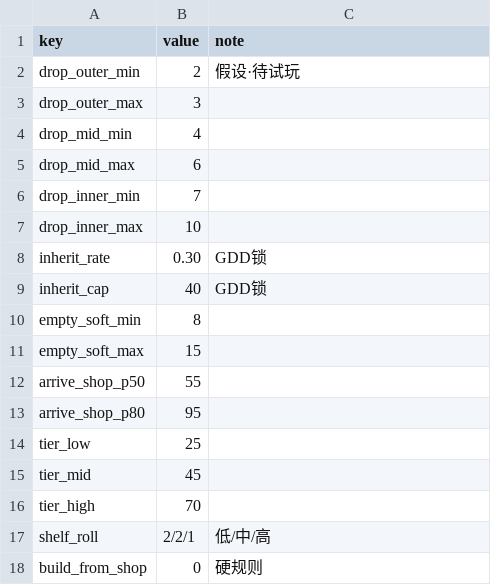
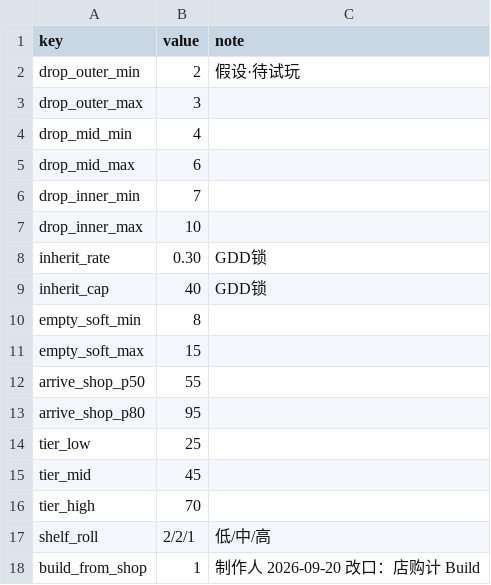
Before and after one commit to simple032/RogueShooter, a CSV file: Assets/StreamingAssets/BalanceLock_v042/balance_shop_gold_locked.csv, drawn as a sheet.

```diff
--- a/Assets/StreamingAssets/BalanceLock_v042/balance_shop_gold_locked.csv
+++ b/Assets/StreamingAssets/BalanceLock_v042/balance_shop_gold_locked.csv
@@ -17,2 +17,2 @@ tier_high,70,
 shelf_roll,2/2/1,低/中/高
-build_from_shop,0,硬规则
+build_from_shop,1,制作人 2026-09-20 改口：店购计 Build
```
Also changed, not shown: 23 other files.
